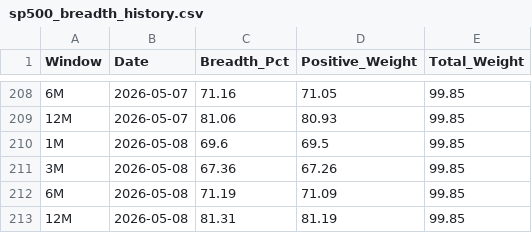
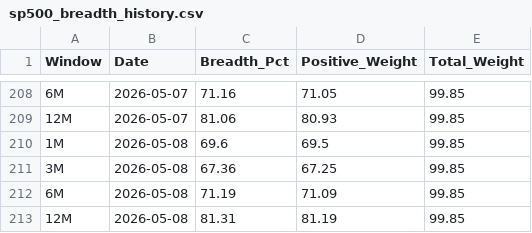
Before and after one commit to vpansare1/SPY-mkt-breadth, a CSV file: sp500_breadth_history.csv, drawn as a sheet; only a part is shown, gaps mark what is left out.

```diff
--- a/sp500_breadth_history.csv
+++ b/sp500_breadth_history.csv
@@ -210,3 +210,3 @@ Window,Date,Breadth_Pct,Positive_Weight,Total_Weight
 1M,2026-05-08,69.6,69.5,99.85
-3M,2026-05-08,67.36,67.26,99.85
+3M,2026-05-08,67.36,67.25,99.85
 6M,2026-05-08,71.19,71.09,99.85
```
Also changed, not shown: sp500_weights_history.csv.
